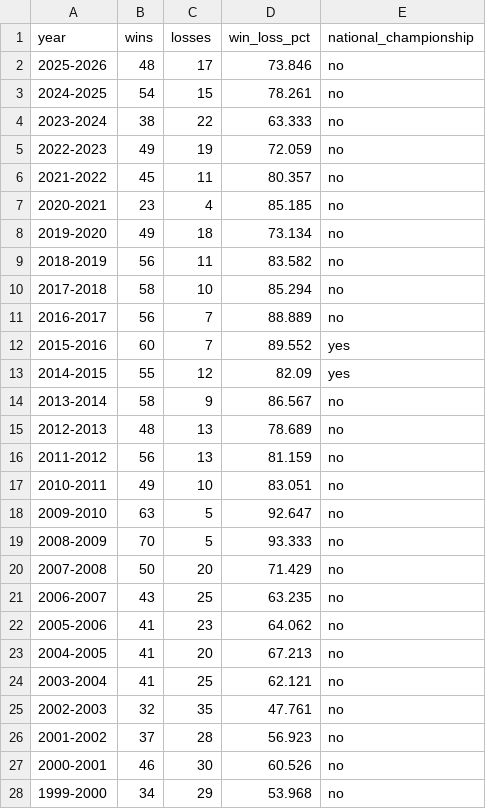
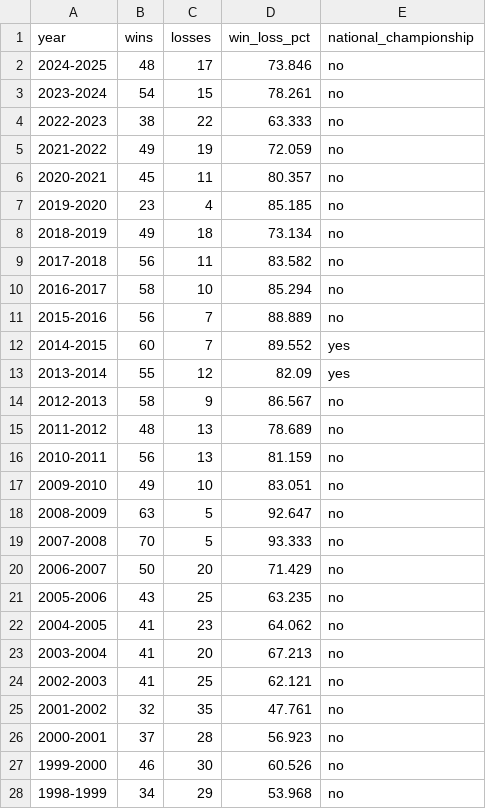
Before and after one commit to sidrad17/Chomp-Chain-Reaction-Inter-Team-Momentum-in-UF-Athletics, a CSV file: cleaned_data/softball.csv, drawn as a sheet; only a part is shown; the diff covers the shown part only.

```diff
--- a/cleaned_data/softball.csv
+++ b/cleaned_data/softball.csv
@@ -1,28 +1,28 @@
 year,wins,losses,win_loss_pct,national_championship
-2025-2026,48,17,73.846,no
-2024-2025,54,15,78.261,no
-2023-2024,38,22,63.333,no
-2022-2023,49,19,72.059,no
-2021-2022,45,11,80.357,no
-2020-2021,23,4,85.185,no
-2019-2020,49,18,73.134,no
-2018-2019,56,11,83.582,no
-2017-2018,58,10,85.294,no
-2016-2017,56,7,88.889,no
-2015-2016,60,7,89.552,yes
-2014-2015,55,12,82.09,yes
-2013-2014,58,9,86.567,no
-2012-2013,48,13,78.689,no
-2011-2012,56,13,81.159,no
-2010-2011,49,10,83.051,no
-2009-2010,63,5,92.647,no
-2008-2009,70,5,93.333,no
-2007-2008,50,20,71.429,no
-2006-2007,43,25,63.235,no
-2005-2006,41,23,64.062,no
-2004-2005,41,20,67.213,no
-2003-2004,41,25,62.121,no
-2002-2003,32,35,47.761,no
-2001-2002,37,28,56.923,no
-2000-2001,46,30,60.526,no
-1999-2000,34,29,53.968,no
+2024-2025,48,17,73.846,no
+2023-2024,54,15,78.261,no
+2022-2023,38,22,63.333,no
+2021-2022,49,19,72.059,no
+2020-2021,45,11,80.357,no
+2019-2020,23,4,85.185,no
+2018-2019,49,18,73.134,no
+2017-2018,56,11,83.582,no
+2016-2017,58,10,85.294,no
+2015-2016,56,7,88.889,no
+2014-2015,60,7,89.552,yes
+2013-2014,55,12,82.09,yes
+2012-2013,58,9,86.567,no
+2011-2012,48,13,78.689,no
+2010-2011,56,13,81.159,no
+2009-2010,49,10,83.051,no
+2008-2009,63,5,92.647,no
+2007-2008,70,5,93.333,no
+2006-2007,50,20,71.429,no
+2005-2006,43,25,63.235,no
+2004-2005,41,23,64.062,no
+2003-2004,41,20,67.213,no
+2002-2003,41,25,62.121,no
+2001-2002,32,35,47.761,no
+2000-2001,37,28,56.923,no
+1999-2000,46,30,60.526,no
+1998-1999,34,29,53.968,no
```
Also changed, not shown: 2 edited cells elsewhere in this file, cleaned_data/baseball.csv, cleaned_data/basketball.csv, 3 other files.
